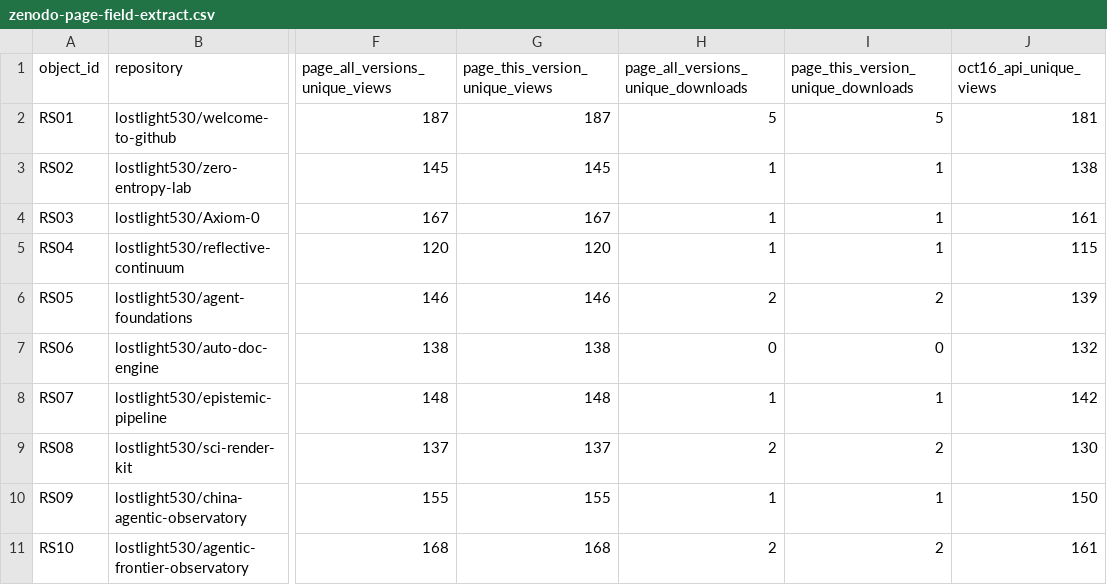
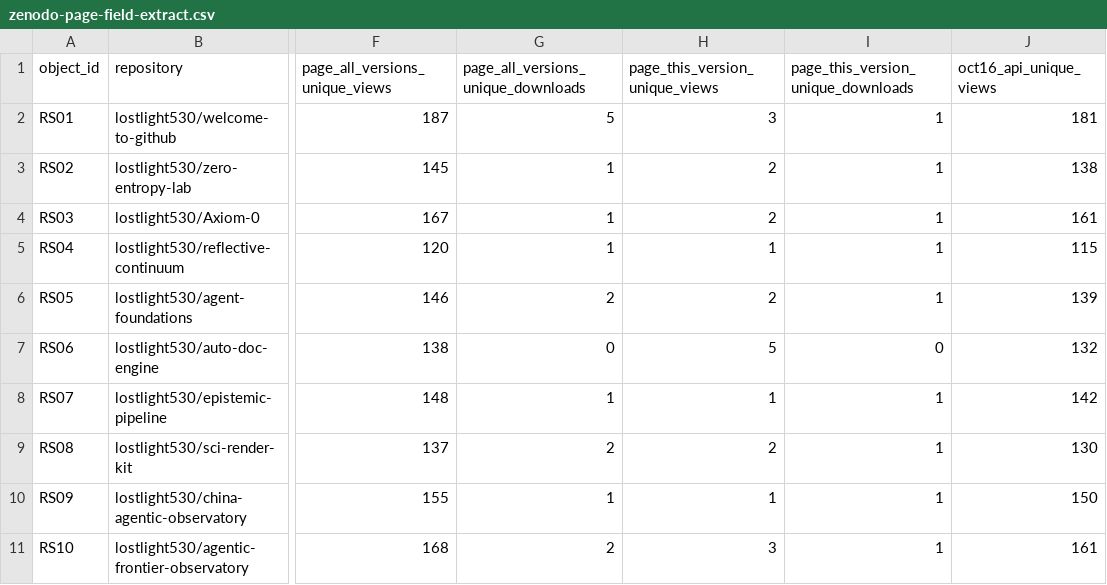
Before and after one commit to lostlight530/research-software-identity-audit, a CSV file: monitoring/2026-10-17/01-field-boundary-cross-platform-recheck/zenodo-page-field-extract.csv, drawn as a sheet; only a part is shown, gaps mark what is left out; removed rows and columns are numbered as before the commit, all else as after; the diff names each change by its address in the sheet, - before the commit and + after, or states it on an @@ line.

Commit message:
fix: align Zenodo field extract columns to labelled page values

```diff
--- a/monitoring/2026-10-17/01-field-boundary-cross-platform-recheck/zenodo-page-field-extract.csv
+++ b/monitoring/2026-10-17/01-field-boundary-cross-platform-recheck/zenodo-page-field-extract.csv
-column G (page_this_version_unique_views), rows 2-11: 187 | 145 | 167 | 120 | 146 | 138 | 148 | 137 | 155 | 168
+column H (page_this_version_unique_views), rows 2-11: 3 | 2 | 2 | 1 | 2 | 5 | 1 | 2 | 1 | 3
-I2: 5
+I2: 1
-I6: 2
+I6: 1
-I9: 2
+I9: 1
-I11: 2
+I11: 1
```
